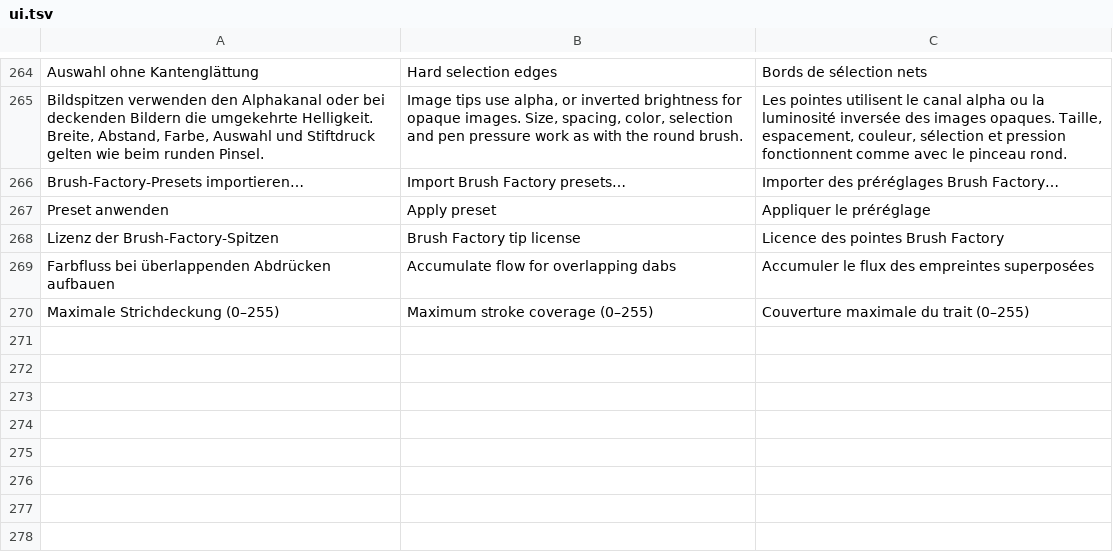
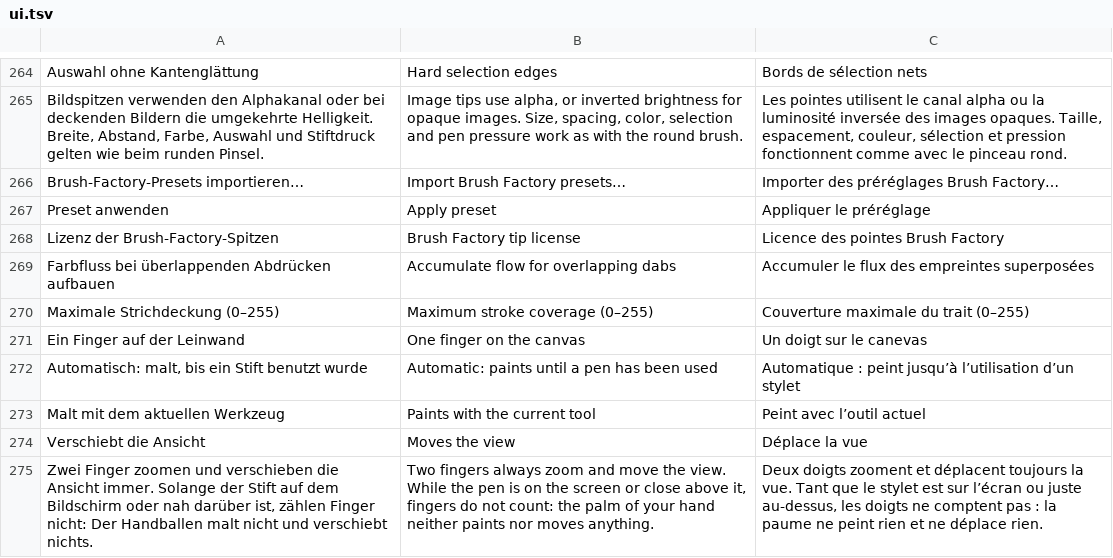
Before and after one commit to JFLibrary/JFLib, a TSV file: apps/PaintCraft/locales/ui.tsv, drawn as a sheet; only a part is shown, gaps mark what is left out.

```diff
--- a/apps/PaintCraft/locales/ui.tsv
+++ b/apps/PaintCraft/locales/ui.tsv
@@ -270 +270,6 @@ Farbfluss bei überlappenden Abdrücken aufbauen	Accumulate flow for overlapping
 Maximale Strichdeckung (0–255)	Maximum stroke coverage (0–255)	Couverture maximale du trait (0–255)
+Ein Finger auf der Leinwand	One finger on the canvas	Un doigt sur le canevas
+Automatisch: malt, bis ein Stift benutzt wurde	Automatic: paints until a pen has been used	Automatique : peint jusqu’à l’utilisation d’un stylet
+Malt mit dem aktuellen Werkzeug	Paints with the current tool	Peint avec l’outil actuel
+Verschiebt die Ansicht	Moves the view	Déplace la vue
+Zwei Finger zoomen und verschieben die Ansicht immer. Solange der Stift auf dem Bildschirm oder nah darüber ist, zählen Finger nicht: Der Handballen malt nicht und verschiebt nichts.	Two fingers always zoom and move the view. While the pen is on the screen or close above it, fingers do not count: the palm of your hand neither paints nor moves anything.	Deux doigts zooment et déplacent toujours la vue. Tant que le stylet est sur l’écran ou juste au-dessus, les doigts ne comptent pas : la paume ne peint rien et ne déplace rien.
```
Also changed, not shown: 4 other files.
